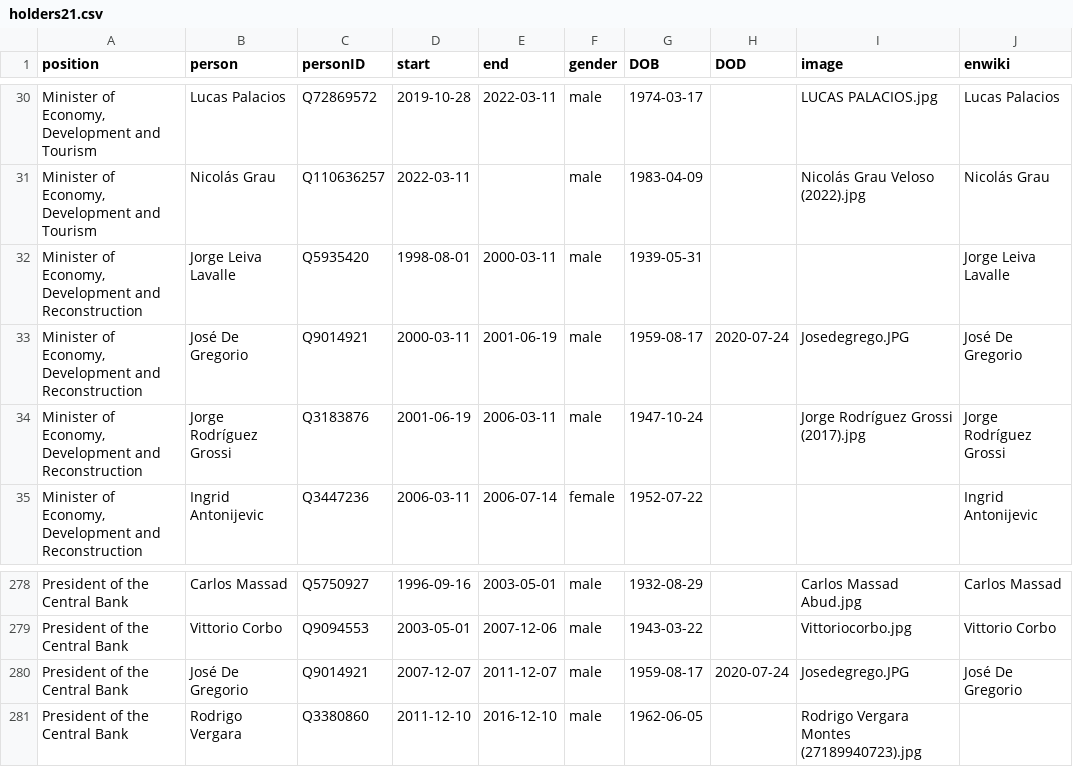
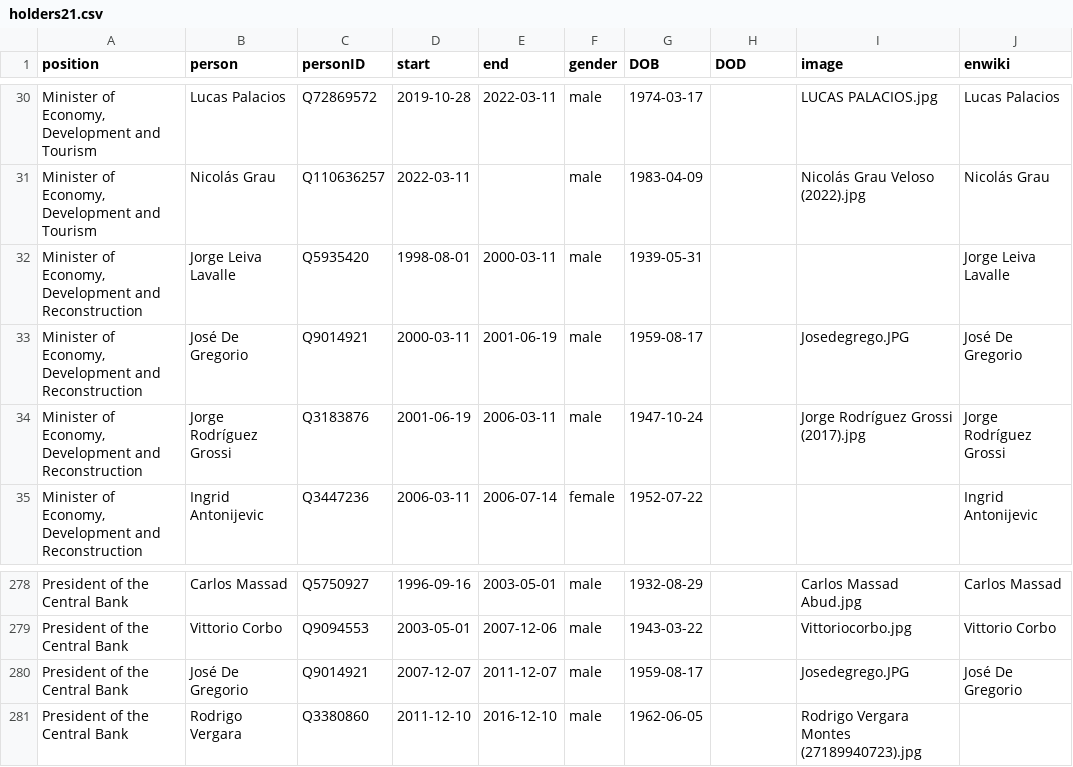
Before and after one commit to every-politician-scrapers/chile-ministers, a CSV file: html/holders21.csv, drawn as a sheet; only a part is shown, gaps mark what is left out; the diff names each change by its address in the sheet, - before the commit and + after, or states it on an @@ line.

Commit message:
PCB update

```diff
--- a/html/holders21.csv
+++ b/html/holders21.csv
-H33 (DOD): 2020-07-24
+H33 (DOD): (empty)
-H280 (DOD): 2020-07-24
+H280 (DOD): (empty)
```
